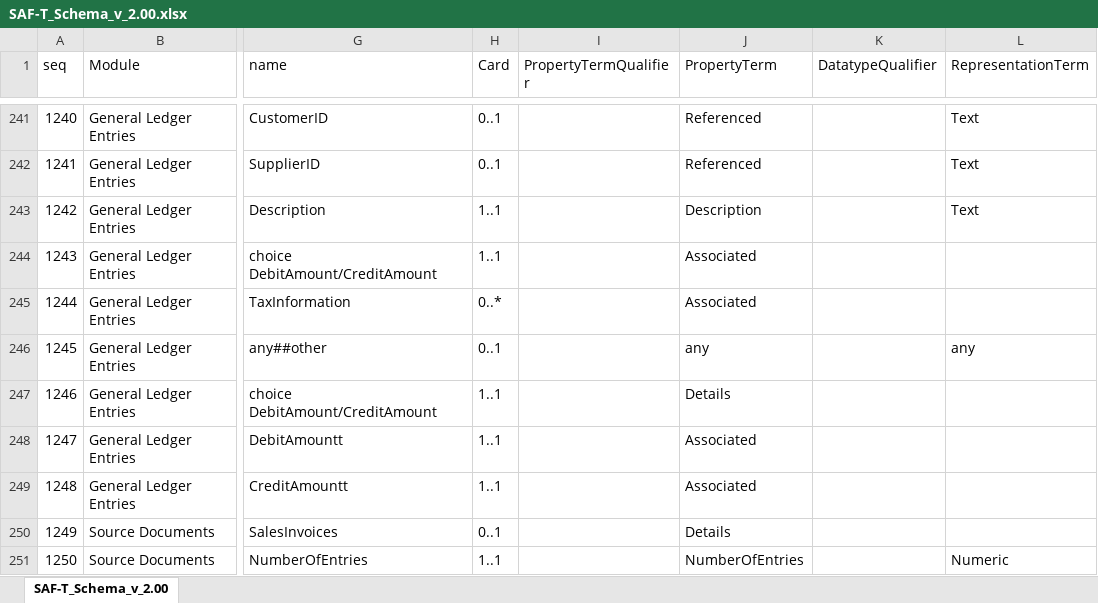
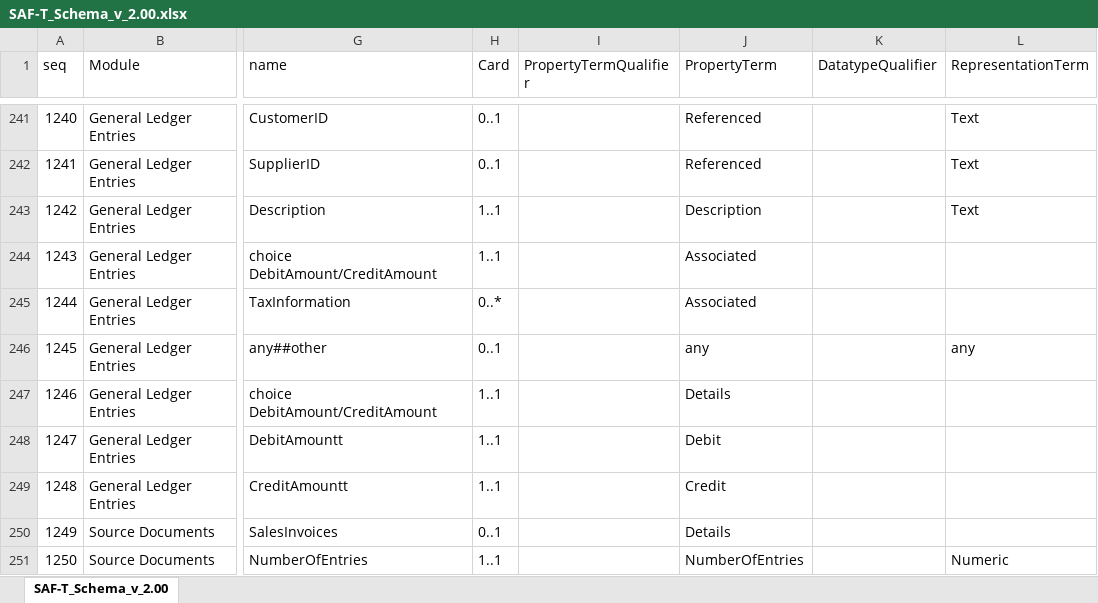
Before and after one commit to pontsoleil/Standard_Formats, an Excel workbook: data/SAF-T/SAF-T_Schema_v_2.00.xlsx, sheet SAF-T_Schema_v_2.00, drawn as a sheet; only a part is shown, gaps mark what is left out; values as stored, in another font and other column widths than the file's, no borders; conditional formats not drawn; the diff names each change by its address in the sheet, - before the commit and + after, or states it on an @@ line.

```diff
--- a/data/SAF-T/SAF-T_Schema_v_2.00.xlsx (sheet SAF-T_Schema_v_2.00)
+++ b/data/SAF-T/SAF-T_Schema_v_2.00.xlsx (sheet SAF-T_Schema_v_2.00)
-J248 (PropertyTerm): Associated
+J248 (PropertyTerm): Debit
-J249 (PropertyTerm): Associated
+J249 (PropertyTerm): Credit
```
Also changed, not shown: 1 other file.
